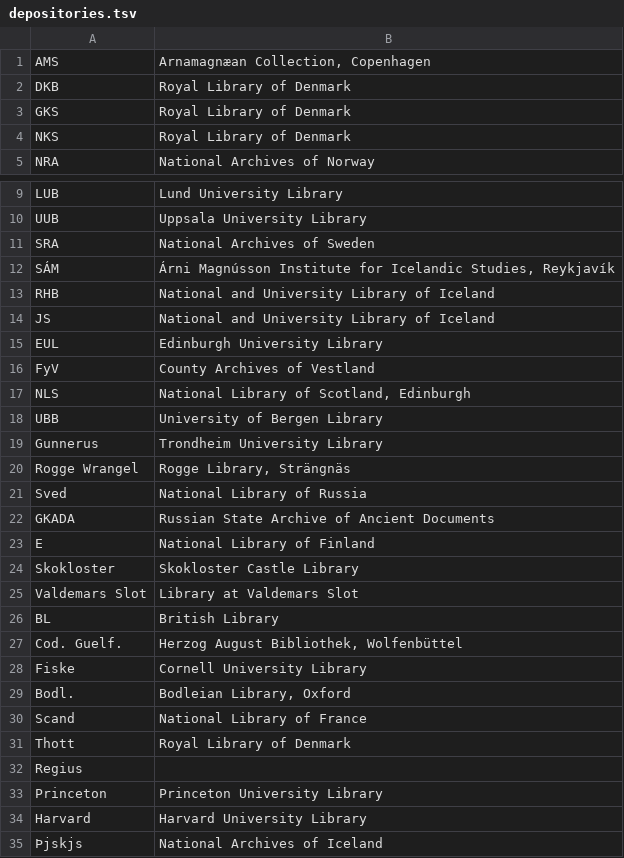
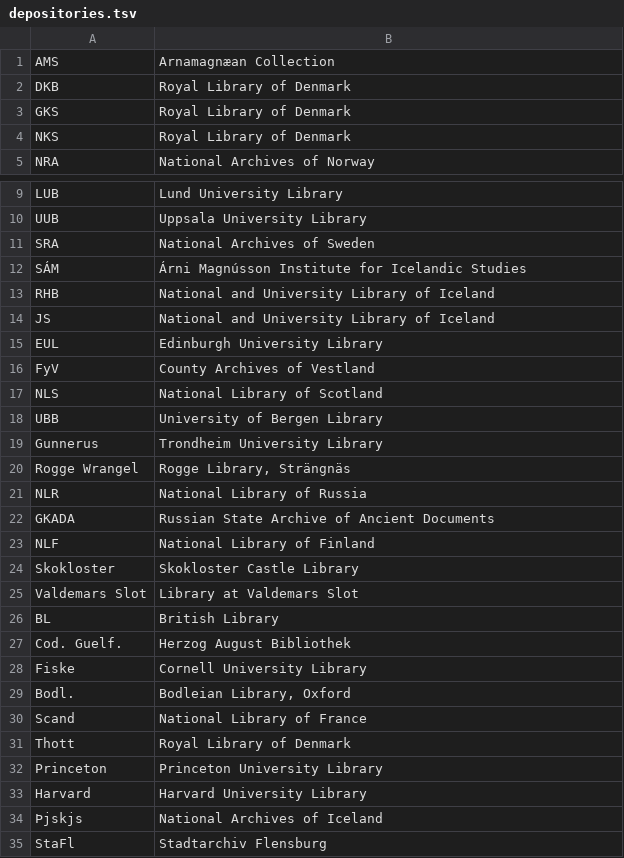
Before and after one commit to NordicLawBooks/database, a TSV file: data/depositories.tsv, drawn as a sheet; only a part is shown, gaps mark what is left out.

```diff
--- a/data/depositories.tsv
+++ b/data/depositories.tsv
@@ -1,2 +1,2 @@
-AMS	Arnamagnæan Collection, Copenhagen
+AMS	Arnamagnæan Collection
 DKB	Royal Library of Denmark
@@ -11,3 +11,3 @@ UUB	Uppsala University Library
 SRA	National Archives of Sweden
-SÁM	Árni Magnússon Institute for Icelandic Studies, Reykjavík
+SÁM	Árni Magnússon Institute for Icelandic Studies
 RHB	National and University Library of Iceland
@@ -16,3 +16,3 @@ EUL	Edinburgh University Library
 FyV	County Archives of Vestland
-NLS	National Library of Scotland, Edinburgh
+NLS	National Library of Scotland
 UBB	University of Bergen Library
@@ -20,5 +20,5 @@ Gunnerus	Trondheim University Library
 Rogge Wrangel	Rogge Library, Strängnäs
-Sved	National Library of Russia
+NLR	National Library of Russia
 GKADA	Russian State Archive of Ancient Documents
-E	National Library of Finland
+NLF	National Library of Finland
 Skokloster	Skokloster Castle Library
@@ -26,3 +26,3 @@ Valdemars Slot	Library at Valdemars Slot
 BL	British Library
-Cod. Guelf.	Herzog August Bibliothek, Wolfenbüttel
+Cod. Guelf.	Herzog August Bibliothek
 Fiske	Cornell University Library
@@ -31,3 +31,2 @@ Scand	National Library of France
 Thott	Royal Library of Denmark
-Regius	
 Princeton	Princeton University Library
@@ -35 +34,2 @@ Harvard	Harvard University Library
 Þjskjs	National Archives of Iceland
+StaFl	Stadtarchiv Flensburg
```
Also changed, not shown: data/Metadata_Dan_raw.tsv, data/Metadata_Isl_raw.tsv, 13 other files.
